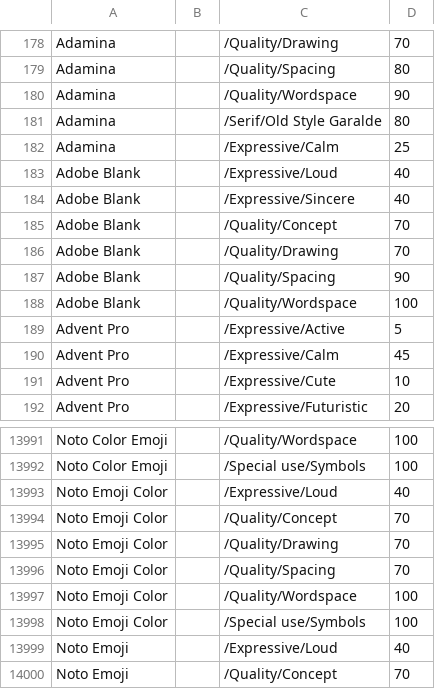
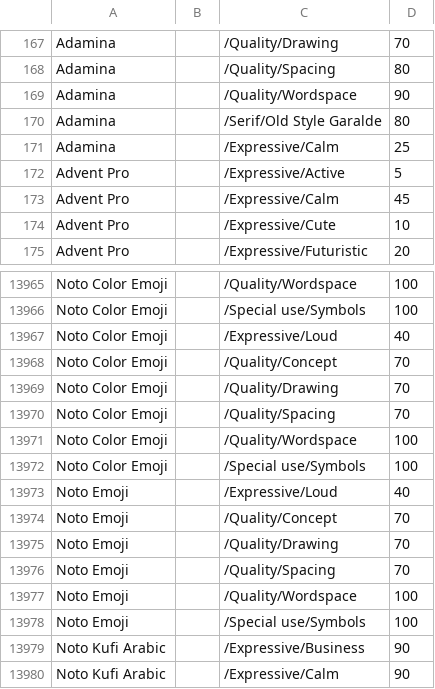
Before and after one commit to google/fonts, a CSV file: tags/all/families.csv, drawn as a sheet; only a part is shown, gaps mark what is left out; the shorter side is filled out with more unchanged rows; the diff covers the shown part only.

Commit message:
Clean up families.csv by removing and updating entries
Removed several font entries and updated Noto Color Emoji entries.

```diff
--- a/tags/all/families.csv
+++ b/tags/all/families.csv
@@ -182,8 +171,2 @@ Adamina,,/Serif/Old Style Garalde,80
 Adamina,,/Expressive/Calm,25
-Adobe Blank,,/Expressive/Loud,40
-Adobe Blank,,/Expressive/Sincere,40
-Adobe Blank,,/Quality/Concept,70
-Adobe Blank,,/Quality/Drawing,70
-Adobe Blank,,/Quality/Spacing,90
-Adobe Blank,,/Quality/Wordspace,100
 Advent Pro,,/Expressive/Active,5
@@ -13992,8 +13966,8 @@ Noto Color Emoji,,/Quality/Wordspace,100
 Noto Color Emoji,,/Special use/Symbols,100
-Noto Emoji Color,,/Expressive/Loud,40
-Noto Emoji Color,,/Quality/Concept,70
-Noto Emoji Color,,/Quality/Drawing,70
-Noto Emoji Color,,/Quality/Spacing,70
-Noto Emoji Color,,/Quality/Wordspace,100
-Noto Emoji Color,,/Special use/Symbols,100
+Noto Color Emoji,,/Expressive/Loud,40
+Noto Color Emoji,,/Quality/Concept,70
+Noto Color Emoji,,/Quality/Drawing,70
+Noto Color Emoji,,/Quality/Spacing,70
+Noto Color Emoji,,/Quality/Wordspace,100
+Noto Color Emoji,,/Special use/Symbols,100
 Noto Emoji,,/Expressive/Loud,40
```
Also changed, not shown: 20 removed rows elsewhere in this file.
